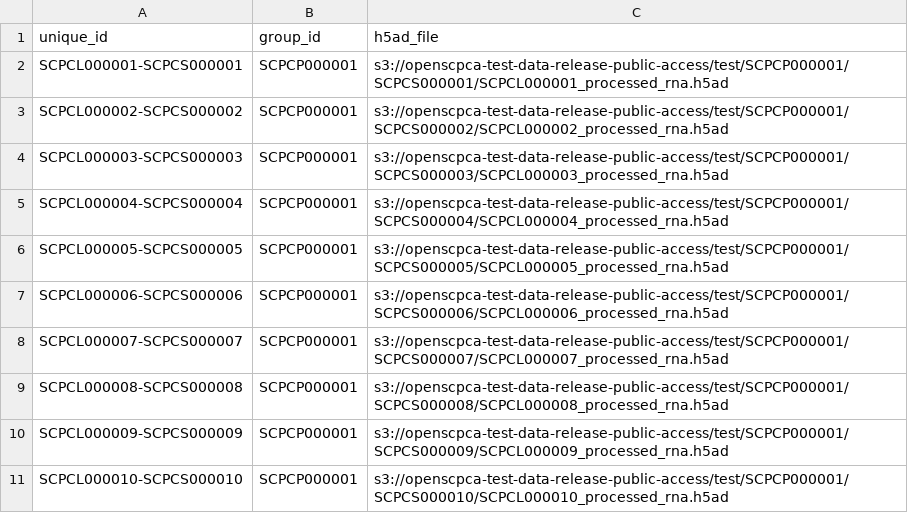
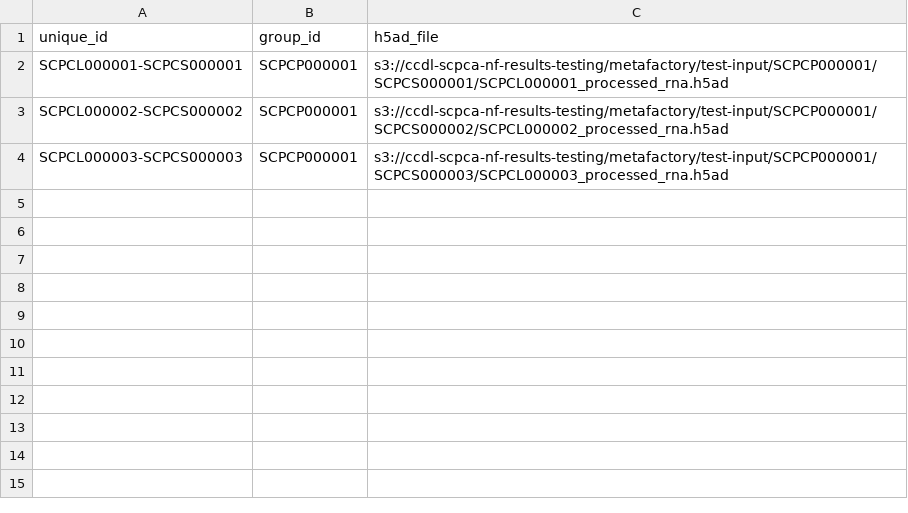
Before and after one commit to AlexsLemonade/metafactory, a CSV file: assets/samplesheet.csv, drawn as a sheet.

Commit message:
move input paths for testing

```diff
--- a/assets/samplesheet.csv
+++ b/assets/samplesheet.csv
@@ -1,11 +1,4 @@
 unique_id,group_id,h5ad_file
-SCPCL000001-SCPCS000001,SCPCP000001,s3://openscpca-test-data-release-public-access/test/SCPCP000001/SCPCS000001/SCPCL000001_processed_rna.h5ad
-SCPCL000002-SCPCS000002,SCPCP000001,s3://openscpca-test-data-release-public-access/test/SCPCP000001/SCPCS000002/SCPCL000002_processed_rna.h5ad
-SCPCL000003-SCPCS000003,SCPCP000001,s3://openscpca-test-data-release-public-access/test/SCPCP000001/SCPCS000003/SCPCL000003_processed_rna.h5ad
-SCPCL000004-SCPCS000004,SCPCP000001,s3://openscpca-test-data-release-public-access/test/SCPCP000001/SCPCS000004/SCPCL000004_processed_rna.h5ad
-SCPCL000005-SCPCS000005,SCPCP000001,s3://openscpca-test-data-release-public-access/test/SCPCP000001/SCPCS000005/SCPCL000005_processed_rna.h5ad
-SCPCL000006-SCPCS000006,SCPCP000001,s3://openscpca-test-data-release-public-access/test/SCPCP000001/SCPCS000006/SCPCL000006_processed_rna.h5ad
-SCPCL000007-SCPCS000007,SCPCP000001,s3://openscpca-test-data-release-public-access/test/SCPCP000001/SCPCS000007/SCPCL000007_processed_rna.h5ad
-SCPCL000008-SCPCS000008,SCPCP000001,s3://openscpca-test-data-release-public-access/test/SCPCP000001/SCPCS000008/SCPCL000008_processed_rna.h5ad
-SCPCL000009-SCPCS000009,SCPCP000001,s3://openscpca-test-data-release-public-access/test/SCPCP000001/SCPCS000009/SCPCL000009_processed_rna.h5ad
-SCPCL000010-SCPCS000010,SCPCP000001,s3://openscpca-test-data-release-public-access/test/SCPCP000001/SCPCS000010/SCPCL000010_processed_rna.h5ad
+SCPCL000001-SCPCS000001,SCPCP000001,s3://ccdl-scpca-nf-results-testing/metafactory/test-input/SCPCP000001/SCPCS000001/SCPCL000001_processed_rna.h5ad
+SCPCL000002-SCPCS000002,SCPCP000001,s3://ccdl-scpca-nf-results-testing/metafactory/test-input/SCPCP000001/SCPCS000002/SCPCL000002_processed_rna.h5ad
+SCPCL000003-SCPCS000003,SCPCP000001,s3://ccdl-scpca-nf-results-testing/metafactory/test-input/SCPCP000001/SCPCS000003/SCPCL000003_processed_rna.h5ad
```
